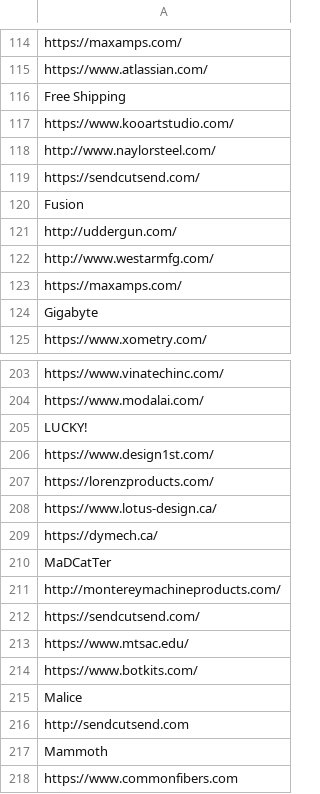
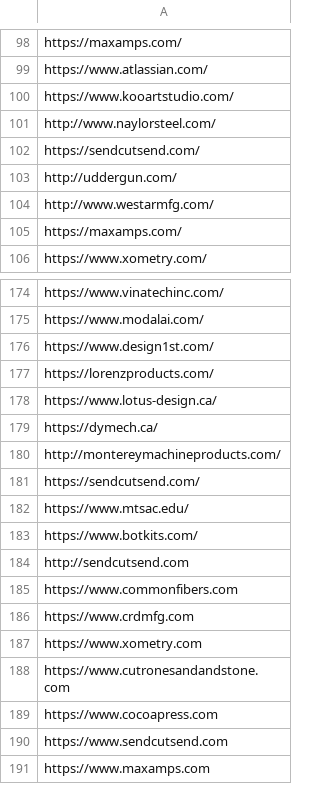
Before and after one commit to kostubhagarwal/battlebots.com_scraper, a CSV file: data.csv, drawn as a sheet; only a part is shown, gaps mark what is left out; the shorter side is filled out with more unchanged rows; the diff covers the shown part only.

```diff
--- a/data.csv
+++ b/data.csv
@@ -115,3 +99,2 @@ https://maxamps.com/
 https://www.atlassian.com/
-Free Shipping
 https://www.kooartstudio.com/
@@ -119,3 +102,2 @@ http://www.naylorsteel.com/
 https://sendcutsend.com/
-Fusion
 http://uddergun.com/
@@ -123,3 +105,2 @@ http://www.westarmfg.com/
 https://maxamps.com/
-Gigabyte
 https://www.xometry.com/
@@ -204,3 +175,2 @@ https://www.vinatechinc.com/
 https://www.modalai.com/
-LUCKY!
 https://www.design1st.com/
@@ -209,3 +179,2 @@ https://www.lotus-design.ca/
 https://dymech.ca/
-MaDCatTer
 http://montereymachineproducts.com/
@@ -214,5 +183,3 @@ https://www.mtsac.edu/
 https://www.botkits.com/
-Malice
 http://sendcutsend.com
-Mammoth
 https://www.commonfibers.com
```
Also changed, not shown: 49 removed rows elsewhere in this file, 2 other files.
